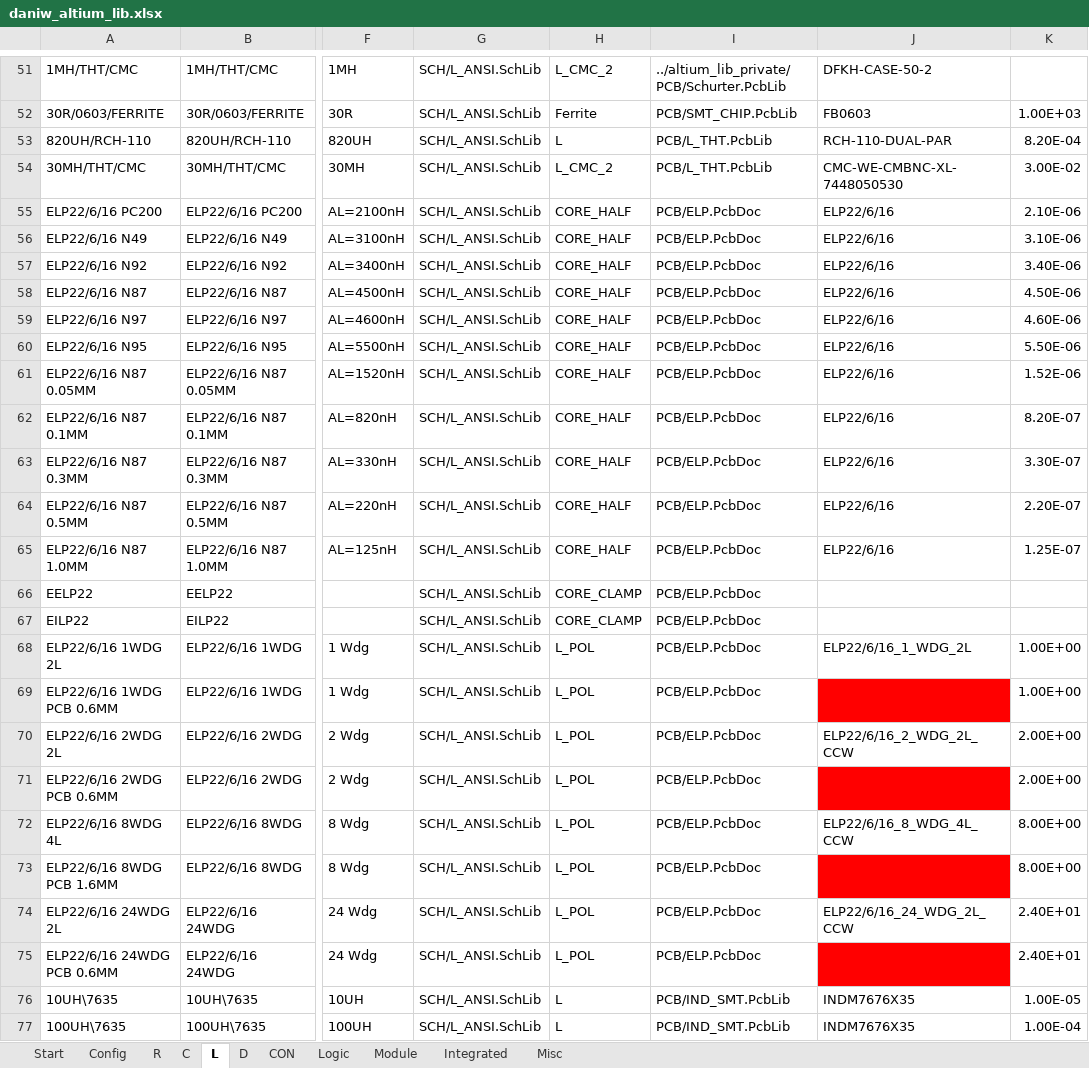
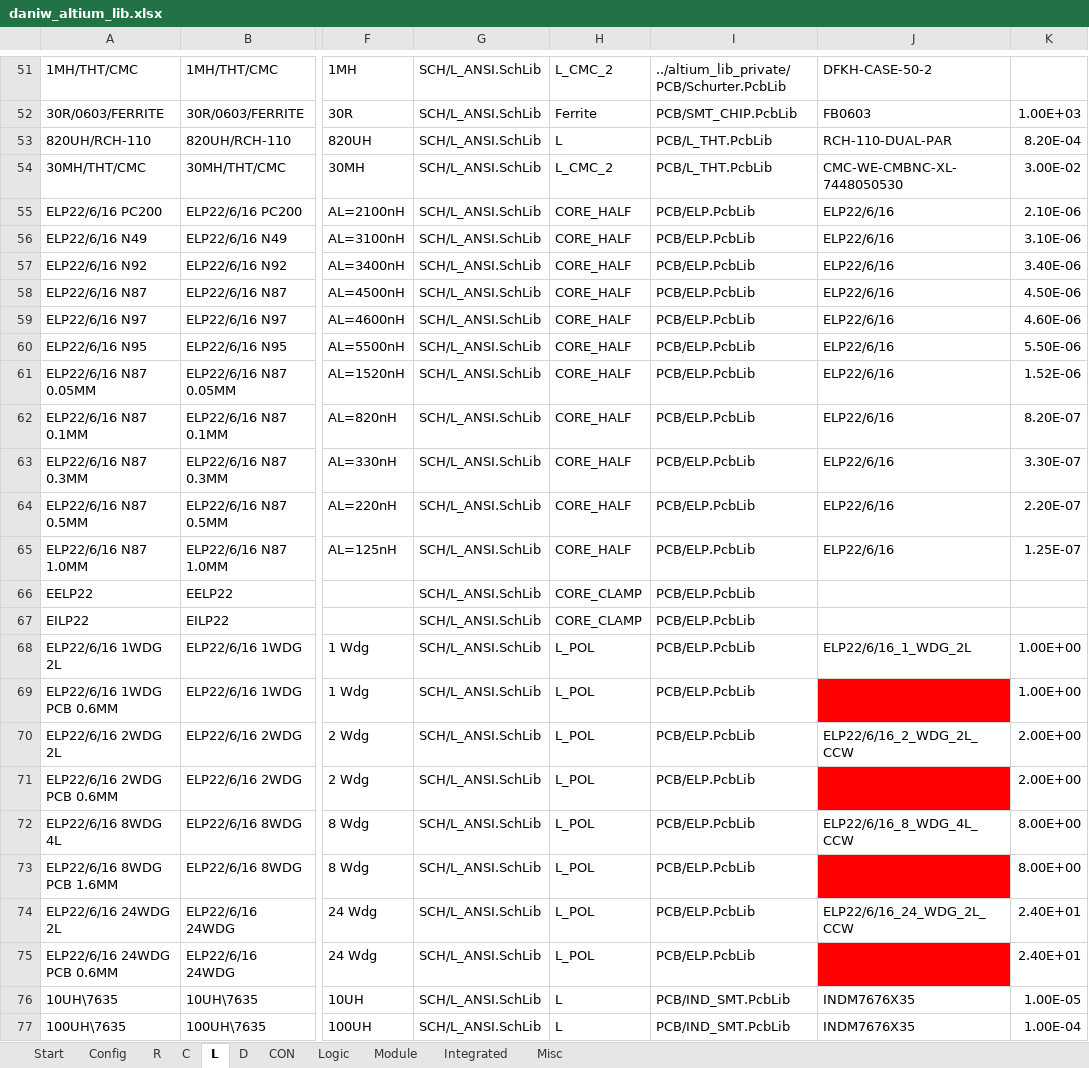
Before and after one commit to daniw/altium_lib, an Excel workbook: daniw_altium_lib.xlsx, sheet L, drawn as a sheet; only a part is shown, gaps mark what is left out; values as stored, in another font and other column widths than the file's, no borders; conditional formats not drawn; the diff names each change by its address in the sheet, - before the commit and + after, or states it on an @@ line.

```diff
--- a/daniw_altium_lib.xlsx (sheet L)
+++ b/daniw_altium_lib.xlsx (sheet L)
-I55:I75: PCB/ELP.PcbDoc
+I55:I75: PCB/ELP.PcbLib
```
Also changed, not shown: 1 other file.
